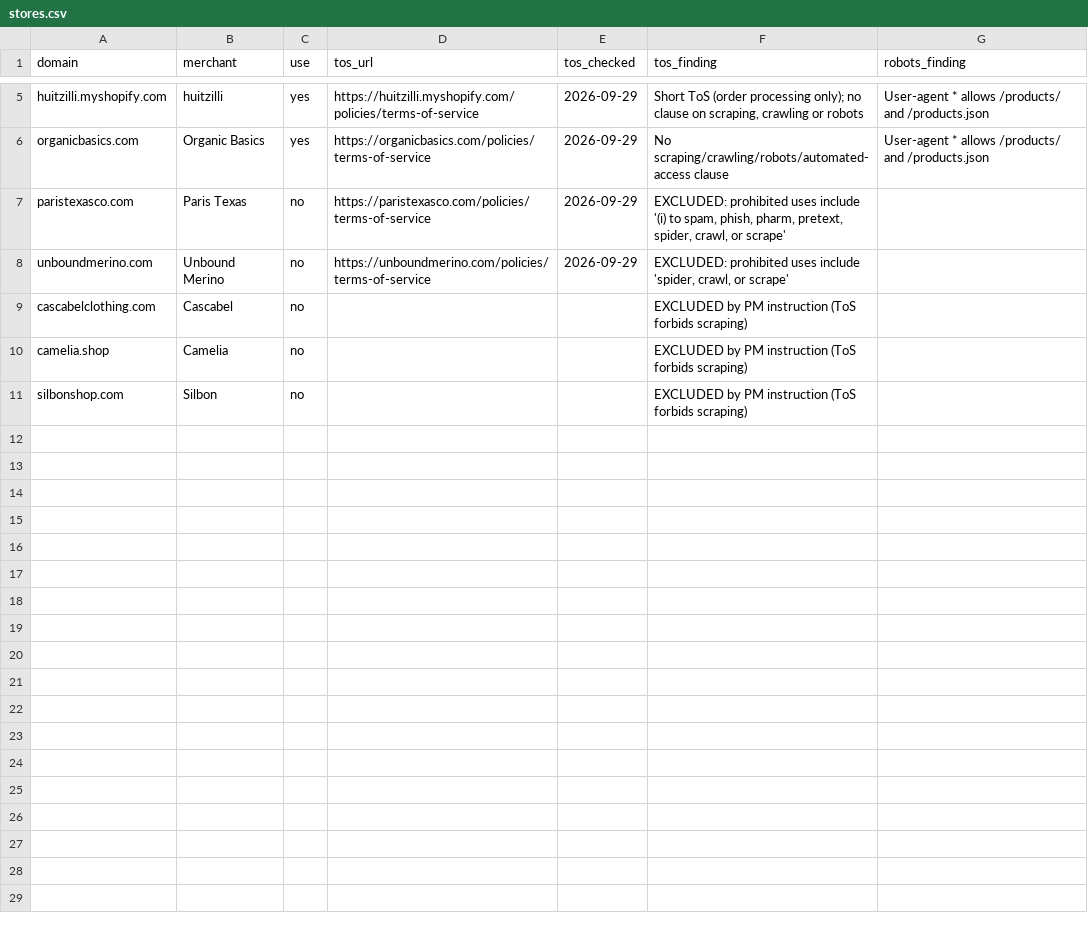
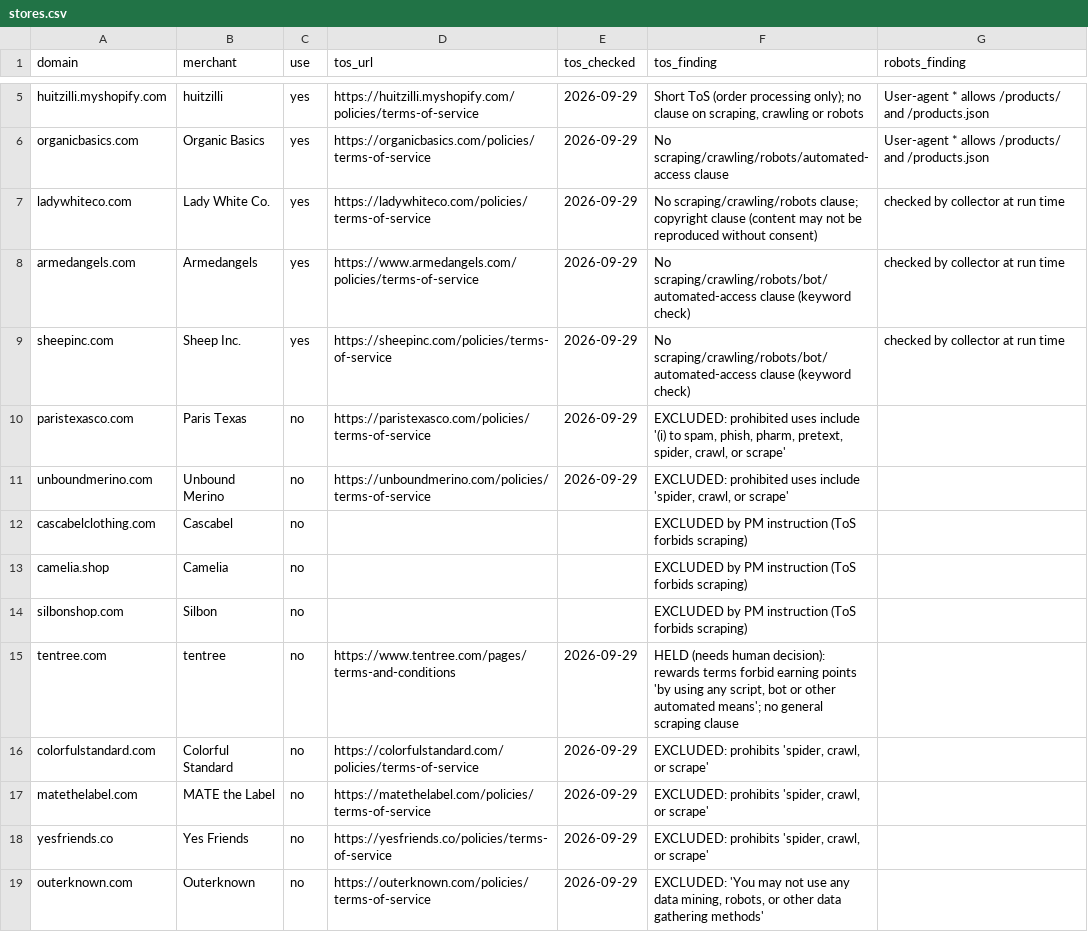
Before and after one commit to 1n1t6Sh3ll/Aparece, a CSV file: dataset/collect/stores.csv, drawn as a sheet; only a part is shown, gaps mark what is left out; the diff names each change by its address in the sheet, - before the commit and + after, or states it on an @@ line.

```diff
--- a/dataset/collect/stores.csv
+++ b/dataset/collect/stores.csv
+row 7: ladywhiteco.com | Lady White Co. | yes | https://ladywhiteco.com/policies/terms-of-service | 2026-09-29 | No scraping/crawling/robots clause; copyright clause (content may not be reproduced without consent) | checked by collector at run time
+row 8: armedangels.com | Armedangels | yes | https://www.armedangels.com/policies/terms-of-service | 2026-09-29 | No scraping/crawling/robots/bot/automated-access clause (keyword check) | checked by collector at run time
+row 9: sheepinc.com | Sheep Inc. | yes | https://sheepinc.com/policies/terms-of-service | 2026-09-29 | No scraping/crawling/robots/bot/automated-access clause (keyword check) | checked by collector at run time
+row 15: tentree.com | tentree | no | https://www.tentree.com/pages/terms-and-conditions | 2026-09-29 | HELD (needs human decision): rewards terms forbid earning points 'by using any script, bot or other automated means'; no general scraping clause
+row 16: colorfulstandard.com | Colorful Standard | no | https://colorfulstandard.com/policies/terms-of-service | 2026-09-29 | EXCLUDED: prohibits 'spider, crawl, or scrape'
+row 17: matethelabel.com | MATE the Label | no | https://matethelabel.com/policies/terms-of-service | 2026-09-29 | EXCLUDED: prohibits 'spider, crawl, or scrape'
+row 18: yesfriends.co | Yes Friends | no | https://yesfriends.co/policies/terms-of-service | 2026-09-29 | EXCLUDED: prohibits 'spider, crawl, or scrape'
+row 19: outerknown.com | Outerknown | no | https://outerknown.com/policies/terms-of-service | 2026-09-29 | EXCLUDED: 'You may not use any data mining, robots, or other data gathering methods'
```
Also changed, not shown: 2 other files.
